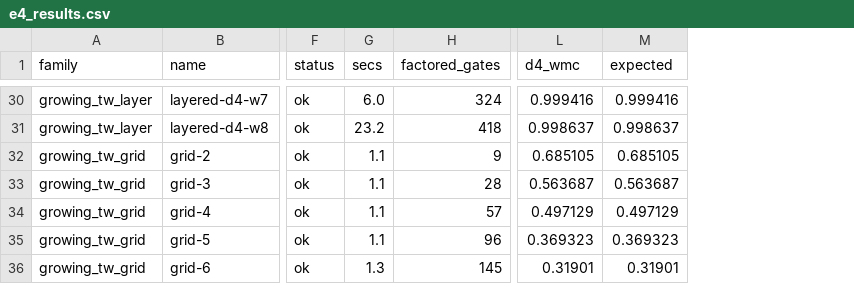
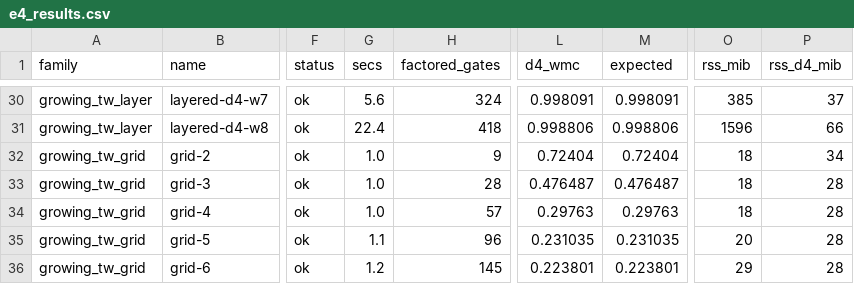
Before and after one commit to 0sidewalkenforcer0/SPARQLcirc, a CSV file: reference/watdiv/e4_results.csv, drawn as a sheet; only a part is shown, gaps mark what is left out; the diff covers the shown part only; the diff names each change by its address in the sheet, - before the commit and + after, or states it on an @@ line.

```diff
--- a/reference/watdiv/e4_results.csv
+++ b/reference/watdiv/e4_results.csv
+column O (rss_mib), rows 30-36: 385 | 1596 | 18 | 18 | 18 | 20 | 29
+column P (rss_d4_mib), rows 30-36: 37 | 66 | 34 | 28 | 28 | 28 | 28
-G30 (secs): 6.0
+G30 (secs): 5.6
-L30 (d4_wmc): 0.999416
+L30 (d4_wmc): 0.998091
-M30 (expected): 0.999416
+M30 (expected): 0.998091
-G31 (secs): 23.2
+G31 (secs): 22.4
-L31 (d4_wmc): 0.998637
+L31 (d4_wmc): 0.998806
-M31 (expected): 0.998637
+M31 (expected): 0.998806
-G32:G34 (secs): 1.1
+G32:G34 (secs): 1.0
-L32 (d4_wmc): 0.685105
+L32 (d4_wmc): 0.72404
-M32 (expected): 0.685105
+M32 (expected): 0.72404
-L33 (d4_wmc): 0.563687
+L33 (d4_wmc): 0.476487
-M33 (expected): 0.563687
+M33 (expected): 0.476487
-L34 (d4_wmc): 0.497129
+L34 (d4_wmc): 0.29763
-M34 (expected): 0.497129
+M34 (expected): 0.29763
-L35 (d4_wmc): 0.369323
+L35 (d4_wmc): 0.231035
-M35 (expected): 0.369323
+M35 (expected): 0.231035
-G36 (secs): 1.3
+G36 (secs): 1.2
-L36 (d4_wmc): 0.31901
+L36 (d4_wmc): 0.223801
-M36 (expected): 0.31901
+M36 (expected): 0.223801
```
Also changed, not shown: 62 edited cells elsewhere in this file, 10 other files.
